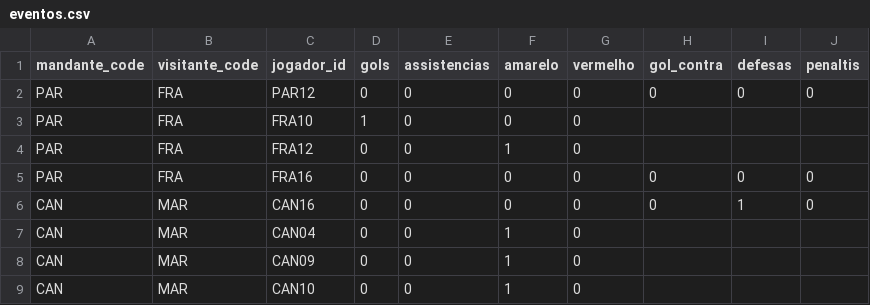
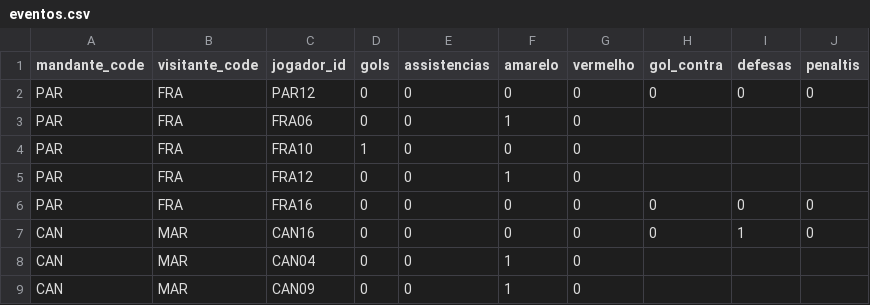
Before and after one commit to dttjader/tabcopa26, a CSV file: public/eventos.csv, drawn as a sheet; only a part is shown; the shorter side is filled out with more unchanged rows; the diff names each change by its address in the sheet, - before the commit and + after, or states it on an @@ line.

Commit message:
G90-1

```diff
--- a/public/eventos.csv
+++ b/public/eventos.csv
+row 3: PAR | FRA | FRA06 | 0 | 0 | 1 | 0
```
